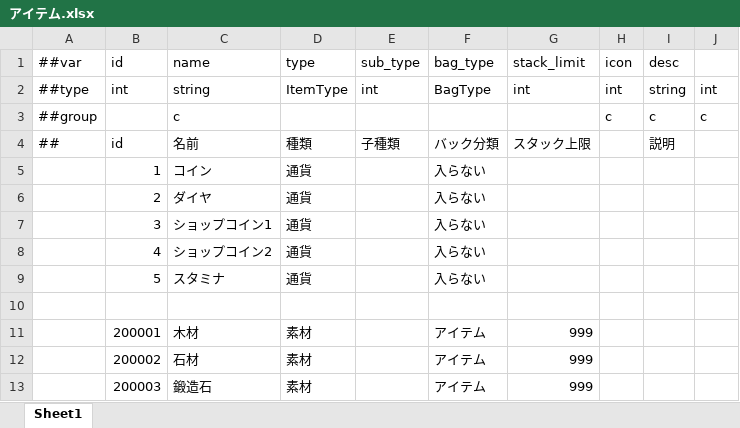
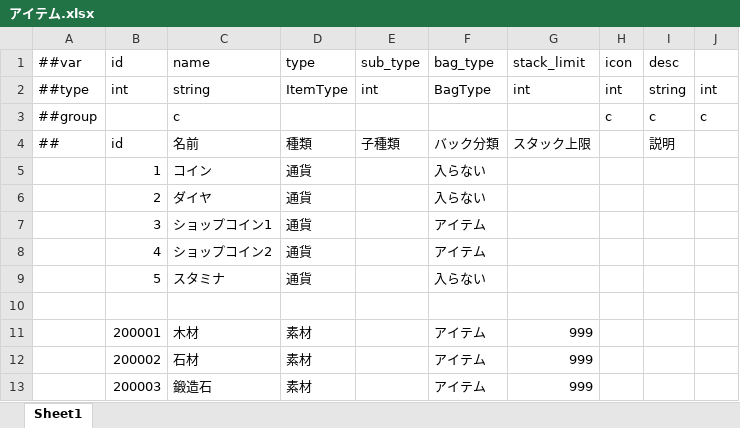
Before and after one commit to SSRITW/wand_sword_saga_ruby, an Excel workbook: DateTables/Datas/アイテム.xlsx, sheet Sheet1, drawn as a sheet; values as stored, in another font and other column widths than the file's, no borders; the diff names each change by its address in the sheet, - before the commit and + after, or states it on an @@ line.

```diff
--- a/DateTables/Datas/アイテム.xlsx (sheet Sheet1)
+++ b/DateTables/Datas/アイテム.xlsx (sheet Sheet1)
-F7:F8 (bag_type): 入らない
+F7:F8 (bag_type): アイテム
```
Also changed, not shown: 18 other files.
